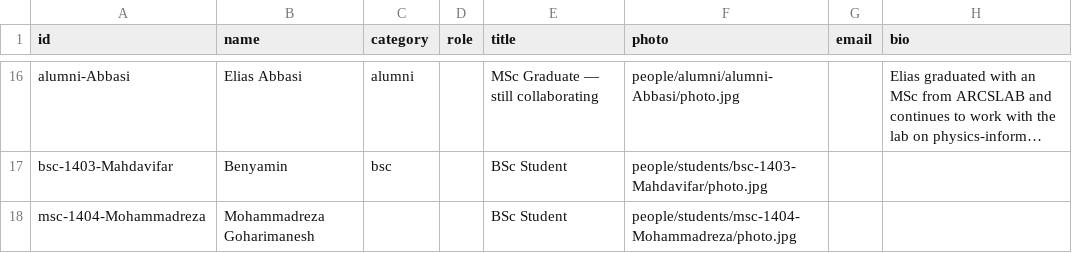
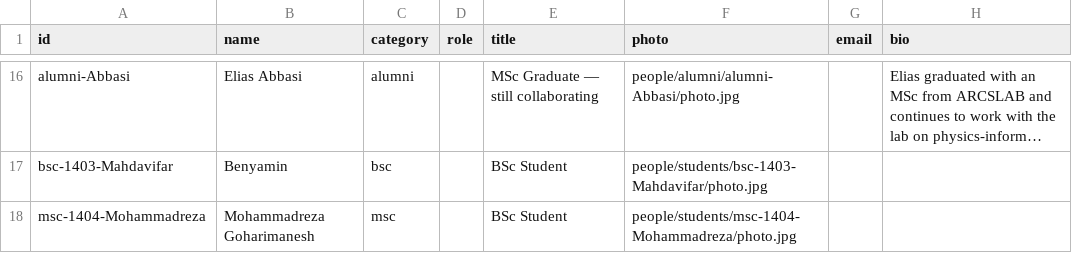
Before and after one commit to goharimanesh/arcslab, a CSV file: data/team.csv, drawn as a sheet; only a part is shown, gaps mark what is left out; long unchanged cells end in …; the diff names each change by its address in the sheet, - before the commit and + after, or states it on an @@ line.

Commit message:
updated

```diff
--- a/data/team.csv
+++ b/data/team.csv
-C18 (category): (empty)
+C18 (category): msc
```
